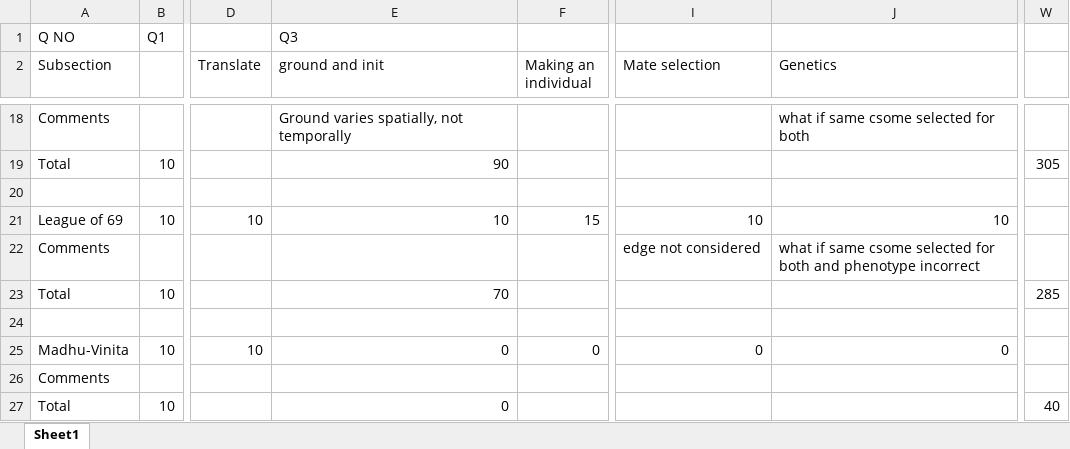
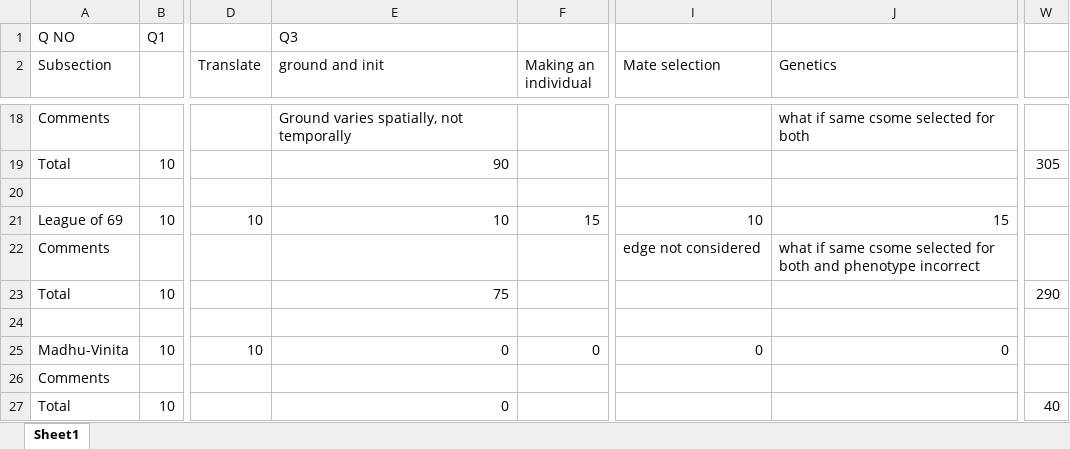
Before and after one commit to IISERM/Darwin-Hackathon, an Excel workbook: results/Results.xlsx, sheet Sheet1, drawn as a sheet; only a part is shown, gaps mark what is left out; values as stored, in another font and other column widths than the file's, no borders; the diff names each change by its address in the sheet, - before the commit and + after, or states it on an @@ line.

```diff
--- a/results/Results.xlsx (sheet Sheet1)
+++ b/results/Results.xlsx (sheet Sheet1)
-J21 (Genetics): 10
+J21 (Genetics): 15
-E23 (ground and init): 70
+E23 (ground and init): 75
-W23: 285
+W23: 290
```
Also changed, not shown: 2 other files.
